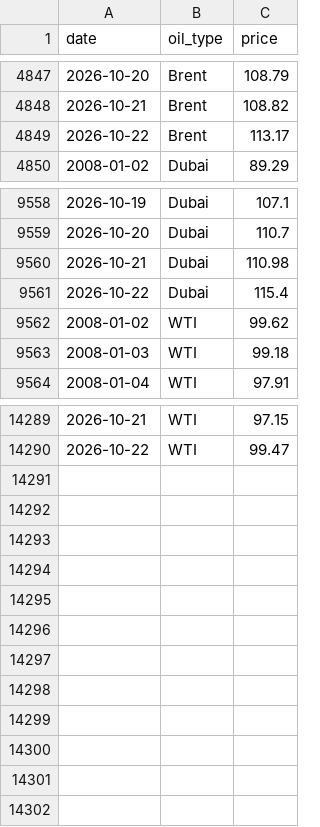
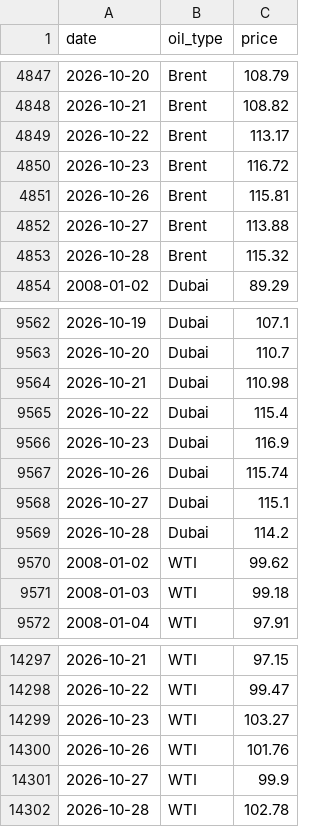
Before and after one commit to JamesJang-GU/MI, a CSV file: BunkerPrice/OilPrice/opinet_oil_prices.csv, drawn as a sheet; only a part is shown, gaps mark what is left out.

```diff
--- a/BunkerPrice/OilPrice/opinet_oil_prices.csv
+++ b/BunkerPrice/OilPrice/opinet_oil_prices.csv
@@ -4849,2 +4849,6 @@
 2026-10-22,Brent,113.17
+2026-10-23,Brent,116.72
+2026-10-26,Brent,115.81
+2026-10-27,Brent,113.88
+2026-10-28,Brent,115.32
 2008-01-02,Dubai,89.29
@@ -9561,2 +9565,6 @@
 2026-10-22,Dubai,115.4
+2026-10-23,Dubai,116.9
+2026-10-26,Dubai,115.74
+2026-10-27,Dubai,115.1
+2026-10-28,Dubai,114.2
 2008-01-02,WTI,99.62
@@ -14290 +14298,5 @@
 2026-10-22,WTI,99.47
+2026-10-23,WTI,103.27
+2026-10-26,WTI,101.76
+2026-10-27,WTI,99.9
+2026-10-28,WTI,102.78
```
Also changed, not shown: Forwarder/freight_forwarders_history.csv, 13 other files.
